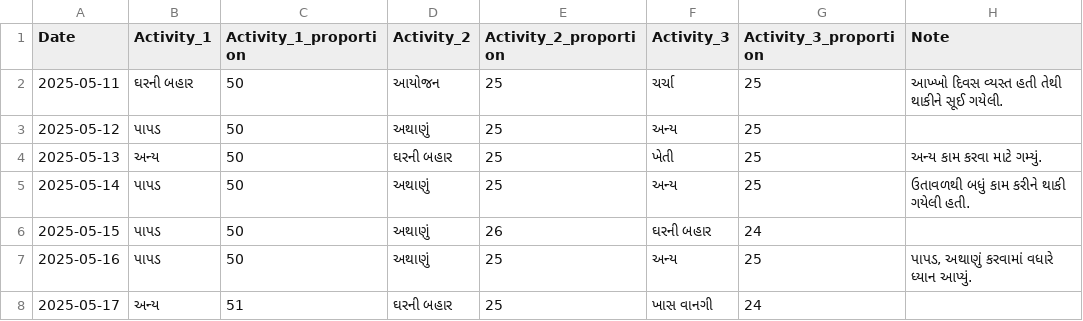
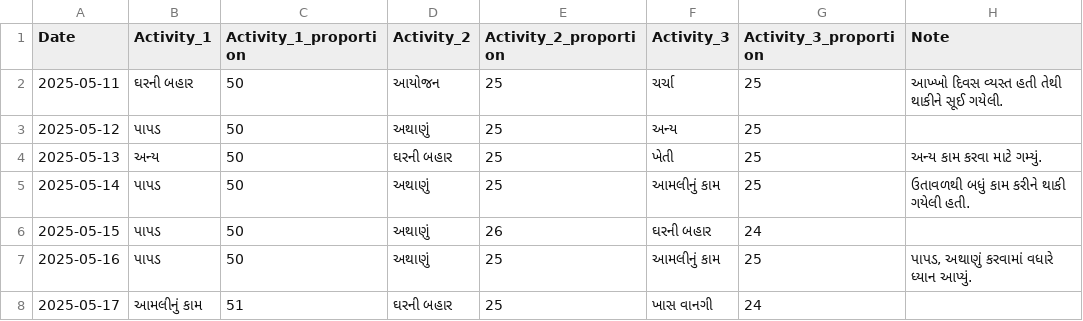
Before and after one commit to rupali-bari-1975/Nirakshan, a CSV file: activity_records.csv, drawn as a sheet.

Commit message:
Update activity_records.csv

```diff
--- a/activity_records.csv
+++ b/activity_records.csv
@@ -4,5 +4,5 @@ Date,Activity_1,Activity_1_proportion,Activity_2,Activity_2_proportion,Activity_
 2025-05-13,અન્ય,50,ઘરની બહાર,25,ખેતી,25,અન્ય કામ કરવા માટે ગમ્યું.
-2025-05-14,પાપડ,50,અથાણું,25,અન્ય,25,ઉતાવળથી બધું કામ કરીને થાકી ગયેલી હતી.
+2025-05-14,પાપડ,50,અથાણું,25,આમલીનું કામ,25,ઉતાવળથી બધું કામ કરીને થાકી ગયેલી હતી.
 2025-05-15,પાપડ,50,અથાણું,26,ઘરની બહાર,24,
-2025-05-16,પાપડ,50,અથાણું,25,અન્ય,25,"પાપડ, અથાણું કરવામાં વધારે ધ્યાન આપ્યું."
-2025-05-17,અન્ય,51,ઘરની બહાર,25,ખાસ વાનગી,24,
+2025-05-16,પાપડ,50,અથાણું,25,આમલીનું કામ,25,"પાપડ, અથાણું કરવામાં વધારે ધ્યાન આપ્યું."
+2025-05-17,આમલીનું કામ,51,ઘરની બહાર,25,ખાસ વાનગી,24,
```
